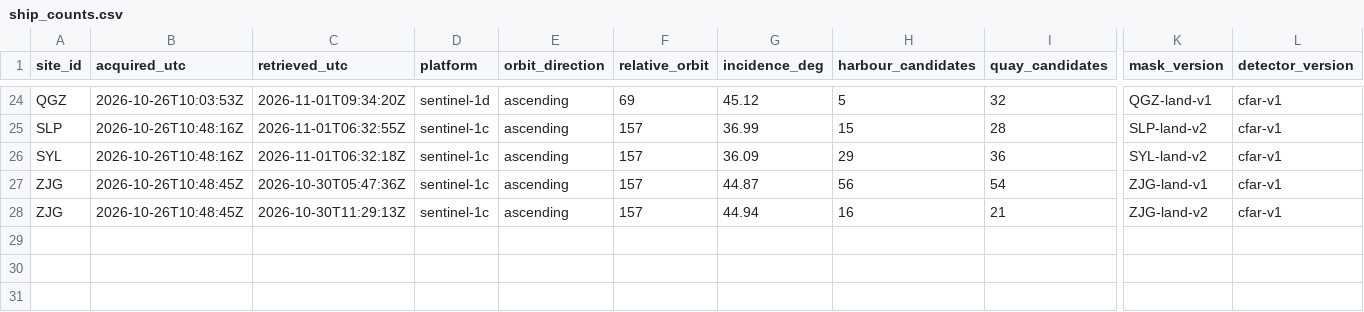
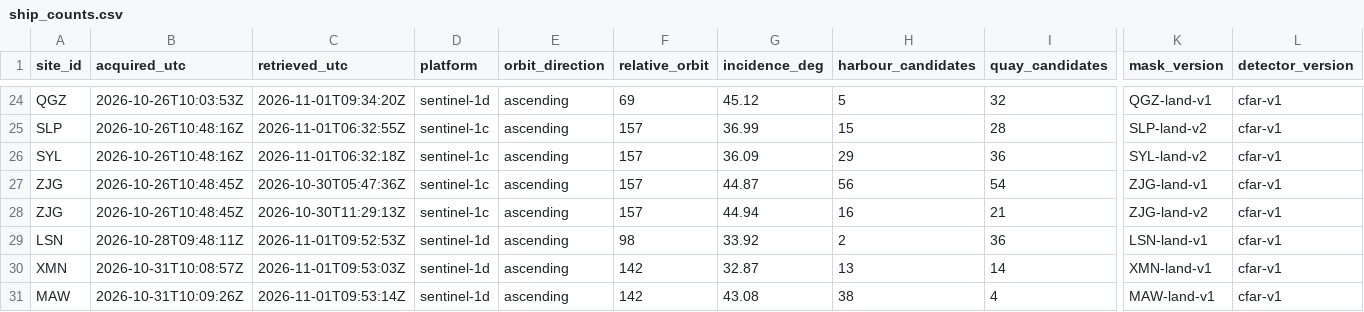
Before and after one commit to 2wrr6c7mmj-jpg/observatory-data, a CSV file: docs/data/sat/ship_counts.csv, drawn as a sheet; only a part is shown, gaps mark what is left out; rows hold the shown columns only; the diff names each change by its address in the sheet, - before the commit and + after, or states it on an @@ line.

```diff
--- a/docs/data/sat/ship_counts.csv
+++ b/docs/data/sat/ship_counts.csv
+row 29: LSN | 2026-10-28T09:48:11Z | 2026-11-01T09:52:53Z | sentinel-1d | ascending | 98 | 33.92 | 2 | 36 | LSN-land-v1 | cfar-v1
+row 30: XMN | 2026-10-31T10:08:57Z | 2026-11-01T09:53:03Z | sentinel-1d | ascending | 142 | 32.87 | 13 | 14 | XMN-land-v1 | cfar-v1
+row 31: MAW | 2026-10-31T10:09:26Z | 2026-11-01T09:53:14Z | sentinel-1d | ascending | 142 | 43.08 | 38 | 4 | MAW-land-v1 | cfar-v1
```
Also changed, not shown: docs/data/sat/quay_counts.csv, docs/data/sat/quay_sectors.csv, 44 other files.
